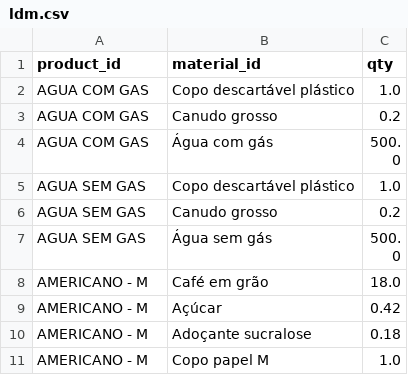
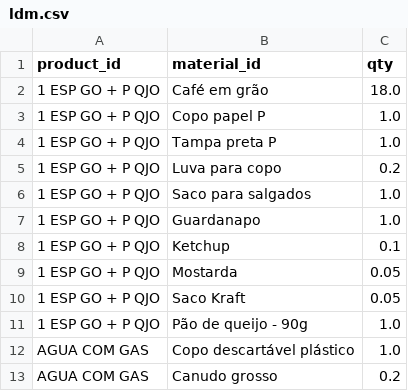
Before and after one commit to samirarman/cpm-dashboard, a CSV file: aux_data/ldm.csv, drawn as a sheet; only a part is shown; the shorter side is filled out with more unchanged rows; the diff names each change by its address in the sheet, - before the commit and + after, or states it on an @@ line.

Commit message:
Update ldm.csv

```diff
--- a/aux_data/ldm.csv
+++ b/aux_data/ldm.csv
+row 2: 1 ESP GO + P QJO | Café em grão | 18.0
+row 3: 1 ESP GO + P QJO | Copo papel P | 1.0
+row 4: 1 ESP GO + P QJO | Tampa preta P | 1.0
+row 5: 1 ESP GO + P QJO | Luva para copo | 0.2
+row 6: 1 ESP GO + P QJO | Saco para salgados | 1.0
+row 7: 1 ESP GO + P QJO | Guardanapo | 1.0
+row 8: 1 ESP GO + P QJO | Ketchup | 0.1
+row 9: 1 ESP GO + P QJO | Mostarda | 0.05
+row 10: 1 ESP GO + P QJO | Saco Kraft | 0.05
+row 11: 1 ESP GO + P QJO | Pão de queijo - 90g | 1.0
```
